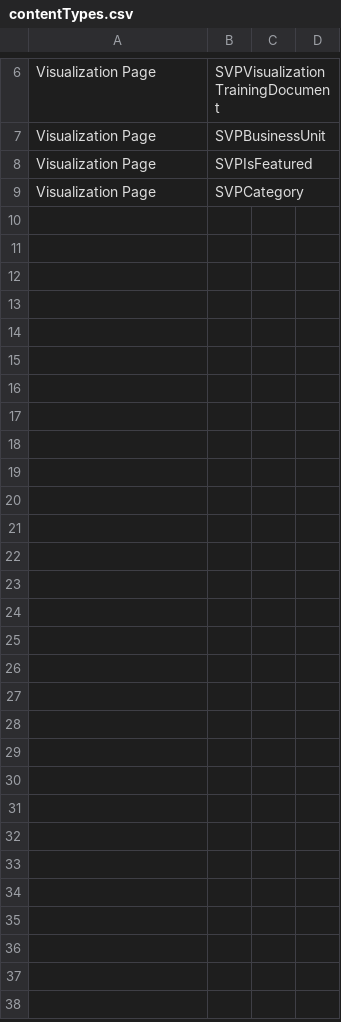
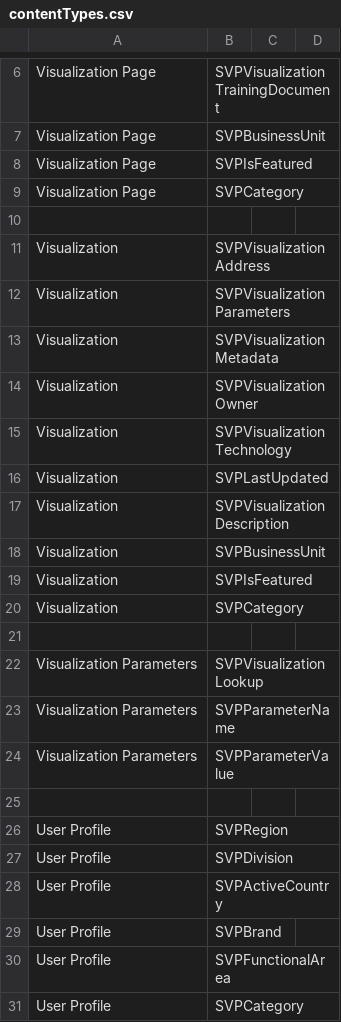
Before and after one commit to Mattc33/TEST-001, a CSV file: provisioning/environments/Generic/production/contentTypes.csv, drawn as a sheet; only a part is shown, gaps mark what is left out.

```diff
--- a/provisioning/environments/Generic/production/contentTypes.csv
+++ b/provisioning/environments/Generic/production/contentTypes.csv
@@ -9 +9,23 @@ Visualization Page,SVPIsFeatured,,
 Visualization Page,SVPCategory,,
+
+Visualization,SVPVisualizationAddress,,
+Visualization,SVPVisualizationParameters,,
+Visualization,SVPVisualizationMetadata,,
+Visualization,SVPVisualizationOwner,,
+Visualization,SVPVisualizationTechnology,,
+Visualization,SVPLastUpdated,,
+Visualization,SVPVisualizationDescription,,
+Visualization,SVPBusinessUnit,,
+Visualization,SVPIsFeatured,,
+Visualization,SVPCategory,,
+
+Visualization Parameters,SVPVisualizationLookup,,
+Visualization Parameters,SVPParameterName,,
+Visualization Parameters,SVPParameterValue,,
+
+User Profile,SVPRegion,,
+User Profile,SVPDivision,,
+User Profile,SVPActiveCountry,,
+User Profile,SVPBrand,,
+User Profile,SVPFunctionalArea,,
+User Profile,SVPCategory,,
```
Also changed, not shown: provisioning/environments/Generic/production/contentTypesDef.csv, provisioning/environments/Generic/production/siteColumns.csv, 2 other files.
